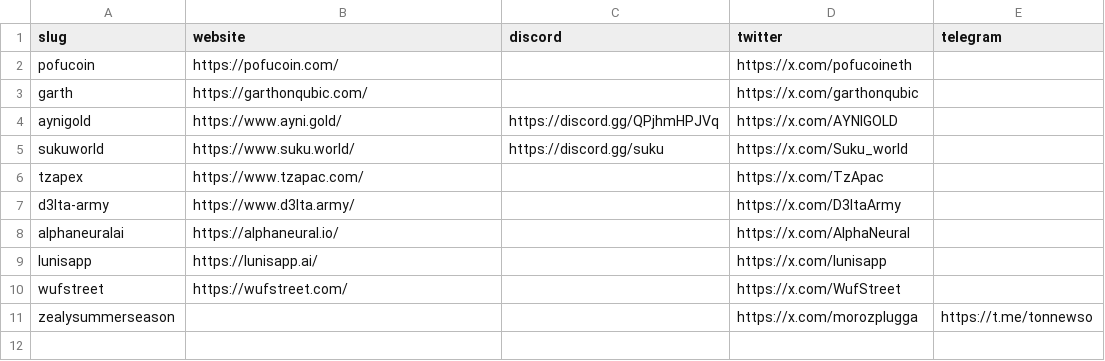
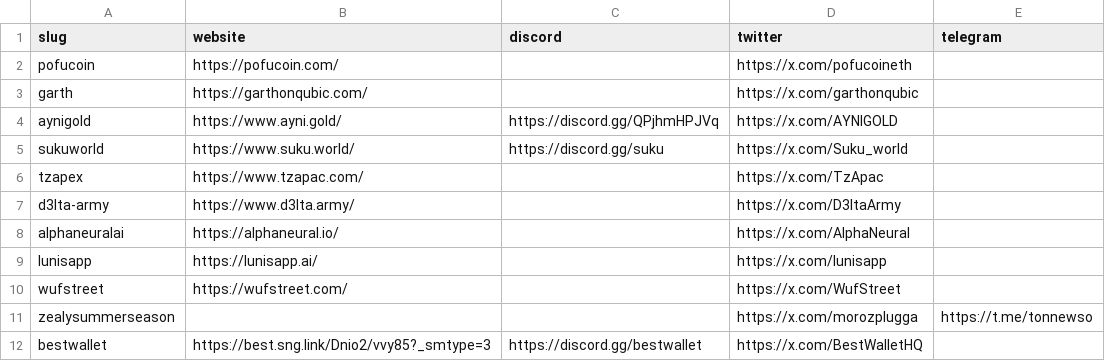
Before and after one commit to Pix3l-nomad-0/ZealyScrapping, a CSV file: socials.csv, drawn as a sheet.

```diff
--- a/socials.csv
+++ b/socials.csv
@@ -11 +11,2 @@ wufstreet,https://wufstreet.com/,,https://x.com/WufStreet,
 zealysummerseason,,,https://x.com/morozplugga,https://t.me/tonnewso
+bestwallet,https://best.sng.link/Dnio2/vvy85?_smtype=3,https://discord.gg/bestwallet,https://x.com/BestWalletHQ,
```
Also changed, not shown: 7 other files.
